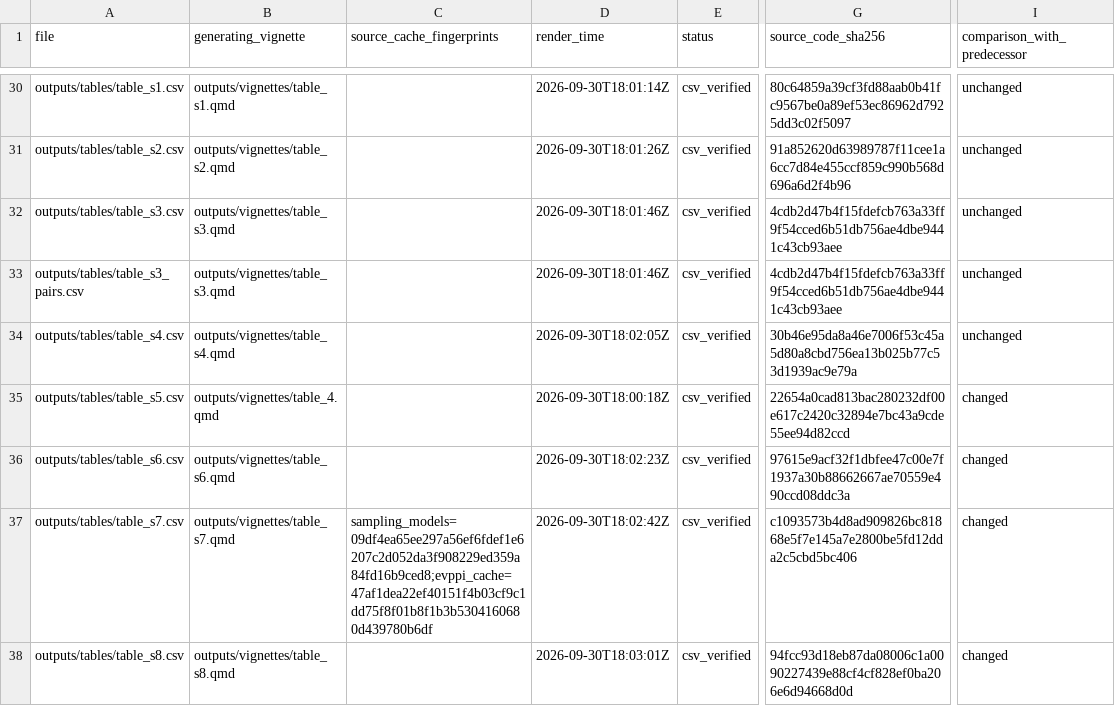
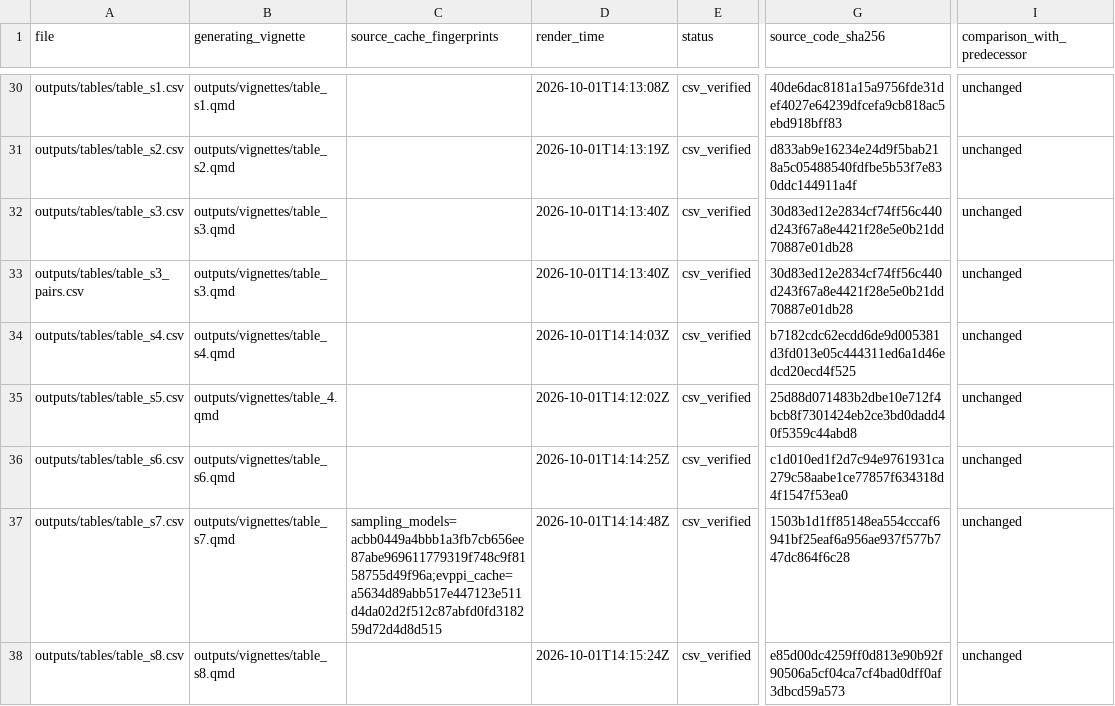
Before and after one commit to ben-geisler/METIMMOX-1, a CSV file: outputs/manifest.csv, drawn as a sheet; only a part is shown, gaps mark what is left out; the diff covers the shown part only; the diff names each change by its address in the sheet, - before the commit and + after, or states it on an @@ line.

```diff
--- a/outputs/manifest.csv
+++ b/outputs/manifest.csv
-D30 (render_time): 2026-09-30T18:01:14Z
+D30 (render_time): 2026-10-01T14:13:08Z
-G30 (source_code_sha256): 80c64859a39cf3fd88aab0b41fc9567be0a89ef53ec86962d7925dd3c02f5097
+G30 (source_code_sha256): 40de6dac8181a15a9756fde31def4027e64239dfcefa9cb818ac5ebd918bff83
-D31 (render_time): 2026-09-30T18:01:26Z
+D31 (render_time): 2026-10-01T14:13:19Z
-G31 (source_code_sha256): 91a852620d63989787f11cee1a6cc7d84e455ccf859c990b568d696a6d2f4b96
+G31 (source_code_sha256): d833ab9e16234e24d9f5bab218a5c05488540fdfbe5b53f7e830ddc144911a4f
-D32:D33 (render_time): 2026-09-30T18:01:46Z
+D32:D33 (render_time): 2026-10-01T14:13:40Z
-G32:G33 (source_code_sha256): 4cdb2d47b4f15fdefcb763a33ff9f54cced6b51db756ae4dbe9441c43cb93aee
+G32:G33 (source_code_sha256): 30d83ed12e2834cf74ff56c440d243f67a8e4421f28e5e0b21dd70887e01db28
-D34 (render_time): 2026-09-30T18:02:05Z
+D34 (render_time): 2026-10-01T14:14:03Z
-G34 (source_code_sha256): 30b46e95da8a46e7006f53c45a5d80a8cbd756ea13b025b77c53d1939ac9e79a
+G34 (source_code_sha256): b7182cdc62ecdd6de9d005381d3fd013e05c444311ed6a1d46edcd20ecd4f525
-D35 (render_time): 2026-09-30T18:00:18Z
+D35 (render_time): 2026-10-01T14:12:02Z
-G35 (source_code_sha256): 22654a0cad813bac280232df00e617c2420c32894e7bc43a9cde55ee94d82ccd
+G35 (source_code_sha256): 25d88d071483b2dbe10e712f4bcb8f7301424eb2ce3bd0dadd40f5359c44abd8
-I35:I38 (comparison_with_predecessor): changed
+I35:I38 (comparison_with_predecessor): unchanged
-D36 (render_time): 2026-09-30T18:02:23Z
+D36 (render_time): 2026-10-01T14:14:25Z
-G36 (source_code_sha256): 97615e9acf32f1dbfee47c00e7f1937a30b88662667ae70559e490ccd08ddc3a
+G36 (source_code_sha256): c1d010ed1f2d7c94e9761931ca279c58aabe1ce77857f634318d4f1547f53ea0
-C37 (source_cache_fingerprints): sampling_models=09df4ea65ee297a56ef6fdef1e6207c2d052da3f908229ed359a84fd16b9ced8;evppi_cache=47af1dea22ef40151f4b03cf9c1dd75f8f01b8f1b3b5304160680d439780b6df
+C37 (source_cache_fingerprints): sampling_models=acbb0449a4bbb1a3fb7cb656ee87abe969611779319f748c9f8158755d49f96a;evppi_cache=a5634d89abb517e447123e511d4da02d2f512c87abfd0fd318259d72d4d8d515
-D37 (render_time): 2026-09-30T18:02:42Z
+D37 (render_time): 2026-10-01T14:14:48Z
-G37 (source_code_sha256): c1093573b4d8ad909826bc81868e5f7e145a7e2800be5fd12dda2c5cbd5bc406
+G37 (source_code_sha256): 1503b1d1ff85148ea554cccaf6941bf25eaf6a956ae937f577b747dc864f6c28
-D38 (render_time): 2026-09-30T18:03:01Z
+D38 (render_time): 2026-10-01T14:15:24Z
-G38 (source_code_sha256): 94fcc93d18eb87da08006c1a0090227439e88cf4cf828ef0ba206e6d94668d0d
+G38 (source_code_sha256): e85d00dc4259ff0d813e90b92f90506a5cf04ca7cf4bad0dff0af3dbcd59a573
```
Also changed, not shown: 83 edited cells elsewhere in this file, 23 other files.
